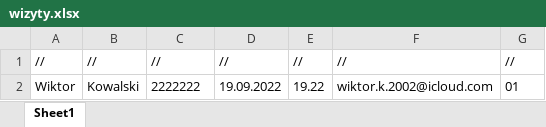
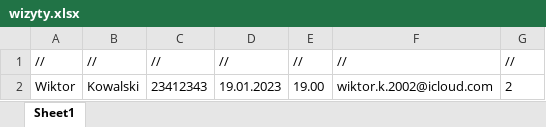
Before and after one commit to ironnext22/Projekt-IO, an Excel workbook: cmake-build-debug/wizyty.xlsx, sheet Sheet1, drawn as a sheet; values as stored, in another font and other column widths than the file's, no borders; the diff names each change by its address in the sheet, - before the commit and + after, or states it on an @@ line.

```diff
--- a/cmake-build-debug/wizyty.xlsx (sheet Sheet1)
+++ b/cmake-build-debug/wizyty.xlsx (sheet Sheet1)
-C2: 2222222
+C2: 23412343
-D2: 19.09.2022
+D2: 19.01.2023
-E2: 19.22
+E2: 19.00
-G2: 01
+G2: 2
```
Also changed, not shown: 2 other files.
